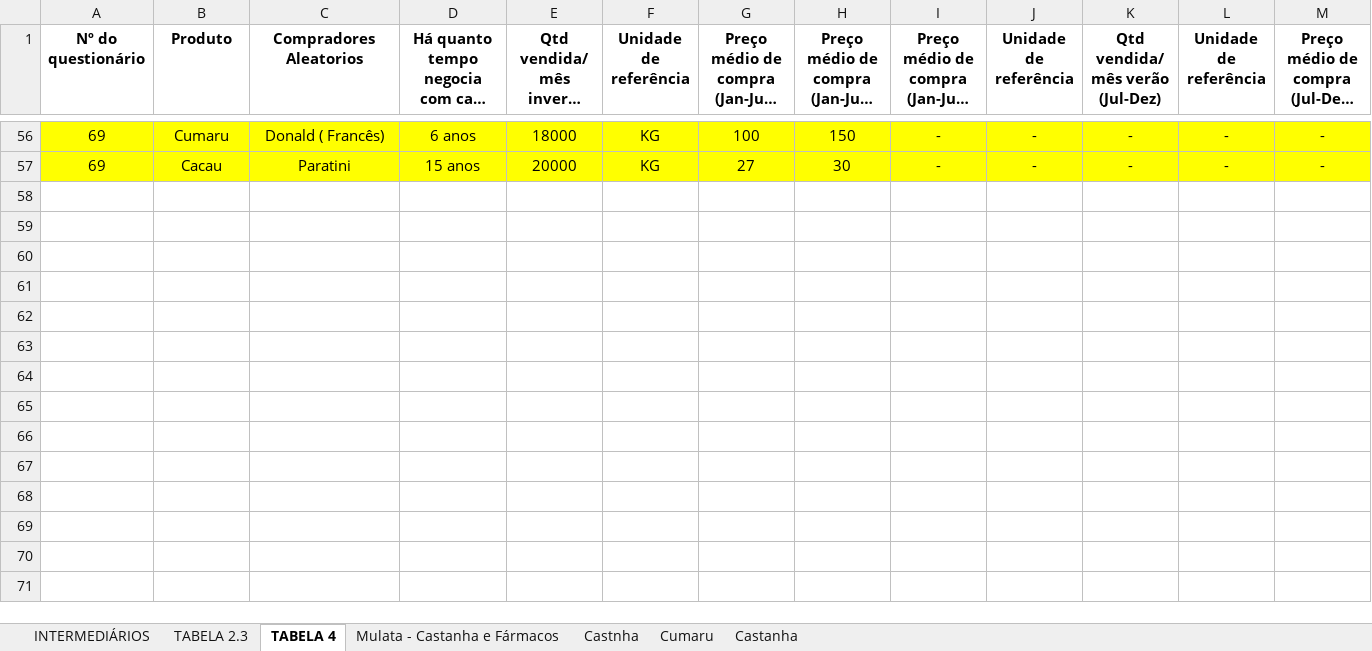
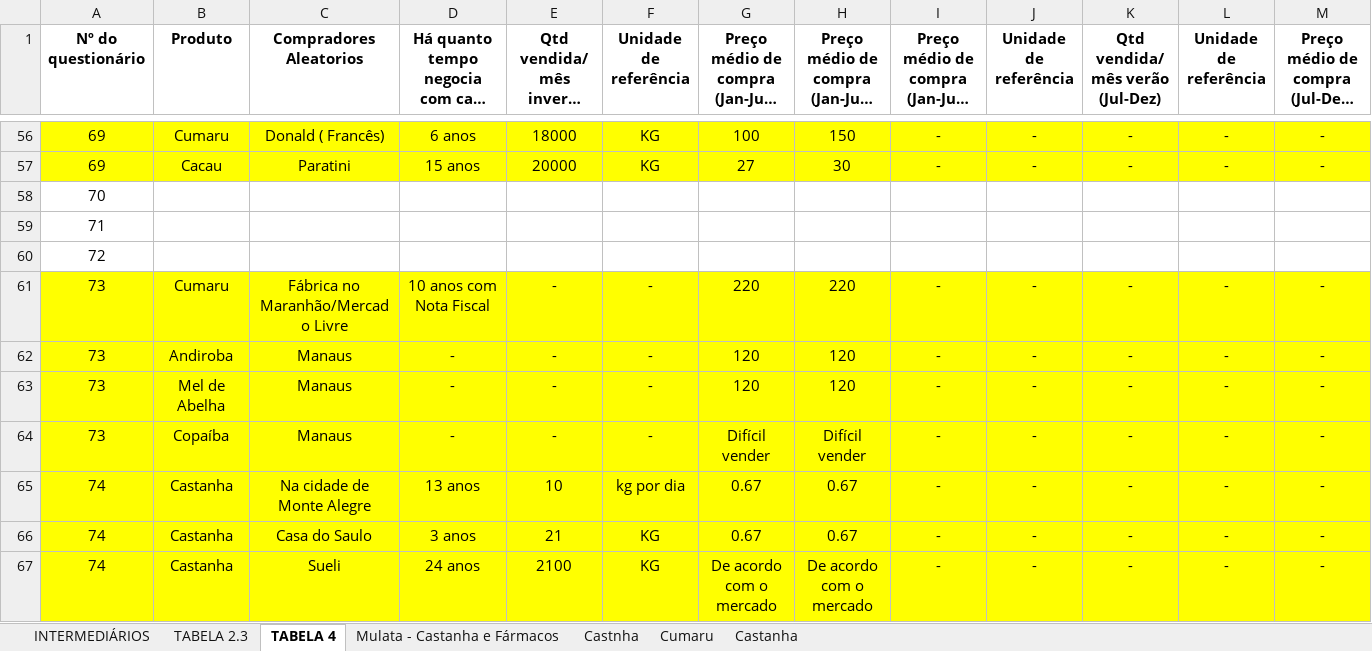
Before and after one commit to sbdiversidade/formularios-contas-alphas, an Excel workbook: banco-questionarios-intermediarios.xlsx, sheet TABELA 4, drawn as a sheet; only a part is shown, gaps mark what is left out; long unchanged cells end in …; values as stored, in another font and other column widths than the file's, no borders; rows hold the shown columns only; the diff names each change by its address in the sheet, - before the commit and + after, or states it on an @@ line.

```diff
--- a/banco-questionarios-intermediarios.xlsx (sheet TABELA 4)
+++ b/banco-questionarios-intermediarios.xlsx (sheet TABELA 4)
+row 58: 70
+row 59: 71
+row 60: 72
+row 61: 73 | Cumaru | Fábrica no Maranhão/Mercado Livre | 10 anos com Nota Fiscal | - | - | 220 | 220 | - | - | - | - | -
+row 62: 73 | Andiroba | Manaus | - | - | - | 120 | 120 | - | - | - | - | -
+row 63: 73 | Mel de Abelha | Manaus | - | - | - | 120 | 120 | - | - | - | - | -
+row 64: 73 | Copaíba | Manaus | - | - | - | Difícil vender | Difícil vender | - | - | - | - | -
+row 65: 74 | Castanha | Na cidade de Monte Alegre | 13 anos | 10 | kg por dia | 0.67 | 0.67 | - | - | - | - | -
+row 66: 74 | Castanha | Casa do Saulo | 3 anos | 21 | KG | 0.67 | 0.67 | - | - | - | - | -
+row 67: 74 | Castanha | Sueli | 24 anos | 2100 | KG | De acordo com o mercado | De acordo com o mercado | - | - | - | - | -
```
Also changed, not shown: sheet TABELA 2.3, sheet INTERMEDIÁRIOS.
